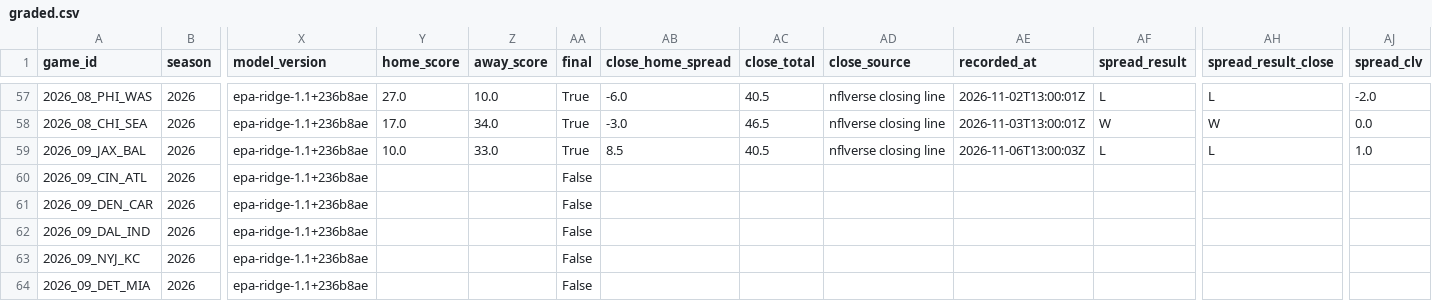
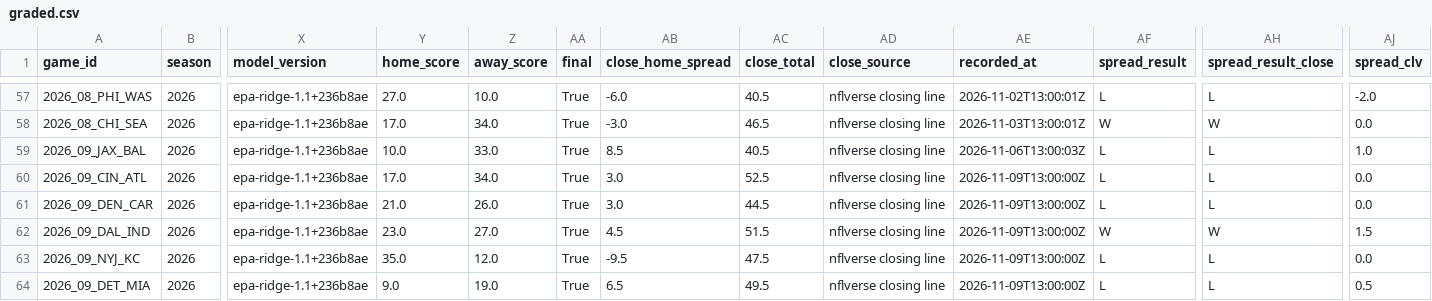
Before and after one commit to RB4000/edge-picks, a CSV file: ledger/graded.csv, drawn as a sheet; only a part is shown, gaps mark what is left out; the diff covers the shown part only; the diff names each change by its address in the sheet, - before the commit and + after, or states it on an @@ line.

```diff
--- a/ledger/graded.csv
+++ b/ledger/graded.csv
-Y60 (home_score): (empty)
+Y60 (home_score): 17.0
-Z60 (away_score): (empty)
+Z60 (away_score): 34.0
-AA60:AA64 (final): False
+AA60:AA64 (final): True
-AB60:AB61 (close_home_spread): (empty)
+AB60:AB61 (close_home_spread): 3.0
-AC60 (close_total): (empty)
+AC60 (close_total): 52.5
-AD60:AD64 (close_source): (empty)
+AD60:AD64 (close_source): nflverse closing line
-AE60:AE64 (recorded_at): (empty)
+AE60:AE64 (recorded_at): 2026-11-09T13:00:00Z
-AF60:AF61 (spread_result): (empty)
+AF60:AF61 (spread_result): L
-AH60:AH61 (spread_result_close): (empty)
+AH60:AH61 (spread_result_close): L
-AJ60:AJ61 (spread_clv): (empty)
+AJ60:AJ61 (spread_clv): 0.0
-Y61 (home_score): (empty)
+Y61 (home_score): 21.0
-Z61 (away_score): (empty)
+Z61 (away_score): 26.0
-AC61 (close_total): (empty)
+AC61 (close_total): 44.5
-Y62 (home_score): (empty)
+Y62 (home_score): 23.0
-Z62 (away_score): (empty)
+Z62 (away_score): 27.0
-AB62 (close_home_spread): (empty)
+AB62 (close_home_spread): 4.5
-AC62 (close_total): (empty)
+AC62 (close_total): 51.5
-AF62 (spread_result): (empty)
+AF62 (spread_result): W
-AH62 (spread_result_close): (empty)
+AH62 (spread_result_close): W
-AJ62 (spread_clv): (empty)
+AJ62 (spread_clv): 1.5
-Y63 (home_score): (empty)
+Y63 (home_score): 35.0
-Z63 (away_score): (empty)
+Z63 (away_score): 12.0
-AB63 (close_home_spread): (empty)
+AB63 (close_home_spread): -9.5
-AC63 (close_total): (empty)
+AC63 (close_total): 47.5
-AF63:AF64 (spread_result): (empty)
+AF63:AF64 (spread_result): L
-AH63:AH64 (spread_result_close): (empty)
+AH63:AH64 (spread_result_close): L
-AJ63 (spread_clv): (empty)
+AJ63 (spread_clv): 0.0
-Y64 (home_score): (empty)
+Y64 (home_score): 9.0
-Z64 (away_score): (empty)
+Z64 (away_score): 19.0
-AB64 (close_home_spread): (empty)
+AB64 (close_home_spread): 6.5
-AC64 (close_total): (empty)
+AC64 (close_total): 49.5
-AJ64 (spread_clv): (empty)
+AJ64 (spread_clv): 0.5
```
Also changed, not shown: 80 edited cells elsewhere in this file, ledger/closing_lines.csv, ledger/line_snapshots.csv.
